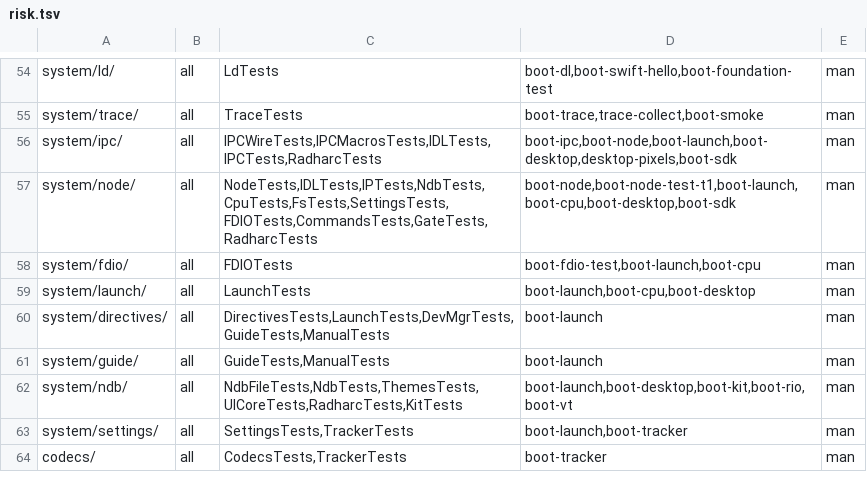
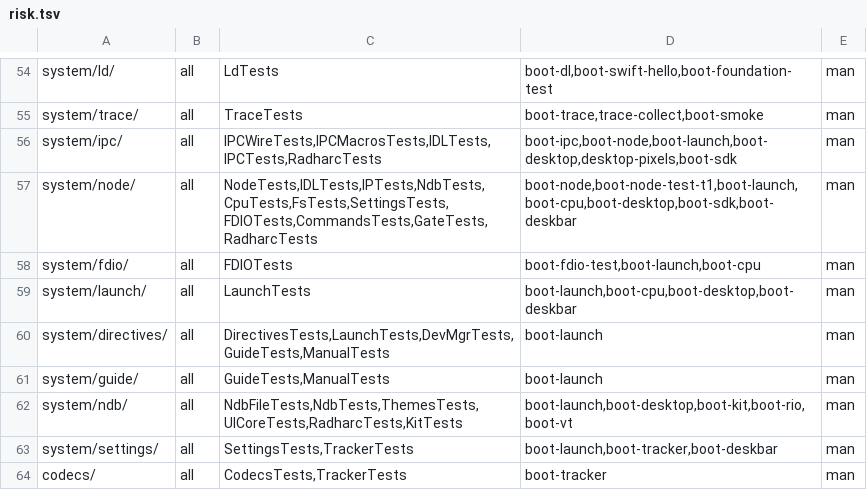
Before and after one commit to JamesKane/VectraOS, a TSV file: docs/risk.tsv, drawn as a sheet; only a part is shown, gaps mark what is left out; the diff covers the shown part only.

```diff
--- a/docs/risk.tsv
+++ b/docs/risk.tsv
@@ -56,5 +56,5 @@ system/trace/	all	TraceTests	boot-trace,trace-collect,boot-smoke	man
 system/ipc/	all	IPCWireTests,IPCMacrosTests,IDLTests,IPCTests,RadharcTests	boot-ipc,boot-node,boot-launch,boot-desktop,desktop-pixels,boot-sdk	man
-system/node/	all	NodeTests,IDLTests,IPTests,NdbTests,CpuTests,FsTests,SettingsTests,FDIOTests,CommandsTests,GateTests,RadharcTests	boot-node,boot-node-test-t1,boot-launch,boot-cpu,boot-desktop,boot-sdk	man
+system/node/	all	NodeTests,IDLTests,IPTests,NdbTests,CpuTests,FsTests,SettingsTests,FDIOTests,CommandsTests,GateTests,RadharcTests	boot-node,boot-node-test-t1,boot-launch,boot-cpu,boot-desktop,boot-sdk,boot-deskbar	man
 system/fdio/	all	FDIOTests	boot-fdio-test,boot-launch,boot-cpu	man
-system/launch/	all	LaunchTests	boot-launch,boot-cpu,boot-desktop	man
+system/launch/	all	LaunchTests	boot-launch,boot-cpu,boot-desktop,boot-deskbar	man
 system/directives/	all	DirectivesTests,LaunchTests,DevMgrTests,GuideTests,ManualTests	boot-launch	man
@@ -62,3 +62,3 @@ system/guide/	all	GuideTests,ManualTests	boot-launch	man
 system/ndb/	all	NdbFileTests,NdbTests,ThemesTests,UICoreTests,RadharcTests,KitTests	boot-launch,boot-desktop,boot-kit,boot-rio,boot-vt	man
-system/settings/	all	SettingsTests,TrackerTests	boot-launch,boot-tracker	man
+system/settings/	all	SettingsTests,TrackerTests	boot-launch,boot-tracker,boot-deskbar	man
 codecs/	all	CodecsTests,TrackerTests	boot-tracker	man
```
Also changed, not shown: 1 added row and 11 edited cells elsewhere in this file, IMPORTS.tsv, 57 other files.
